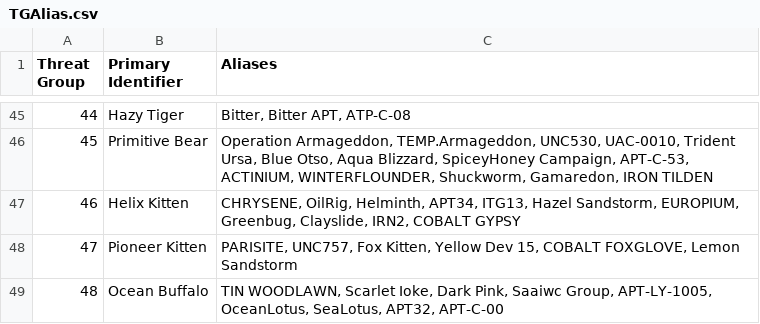
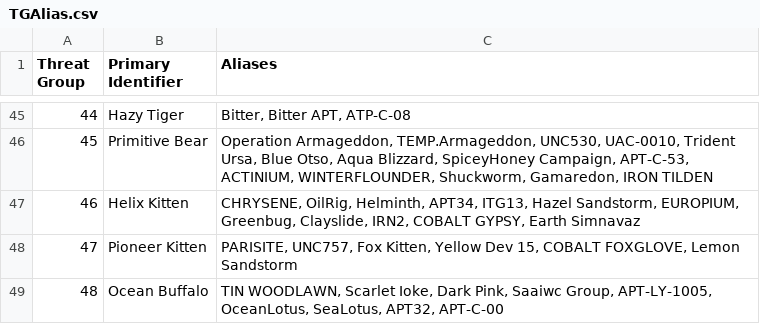
Before and after one commit to cheezee0101/ATG, a CSV file: TGAlias.csv, drawn as a sheet; only a part is shown, gaps mark what is left out.

Commit message:
Update TGAlias.csv

```diff
--- a/TGAlias.csv
+++ b/TGAlias.csv
@@ -46,3 +46,3 @@
 45,Primitive Bear, "Operation Armageddon, TEMP.Armageddon, UNC530, UAC-0010, Trident Ursa, Blue Otso, Aqua Blizzard, SpiceyHoney Campaign, APT-C-53, ACTINIUM, WINTERFLOUNDER, Shuckworm, Gamaredon, IRON TILDEN"
-46,Helix Kitten, "CHRYSENE, OilRig, Helminth, APT34, ITG13, Hazel Sandstorm, EUROPIUM, Greenbug, Clayslide, IRN2, COBALT GYPSY"
+46,Helix Kitten, "CHRYSENE, OilRig, Helminth, APT34, ITG13, Hazel Sandstorm, EUROPIUM, Greenbug, Clayslide, IRN2, COBALT GYPSY, Earth Simnavaz"
 47,Pioneer Kitten, "PARISITE, UNC757, Fox Kitten, Yellow Dev 15, COBALT FOXGLOVE, Lemon Sandstorm"
```
